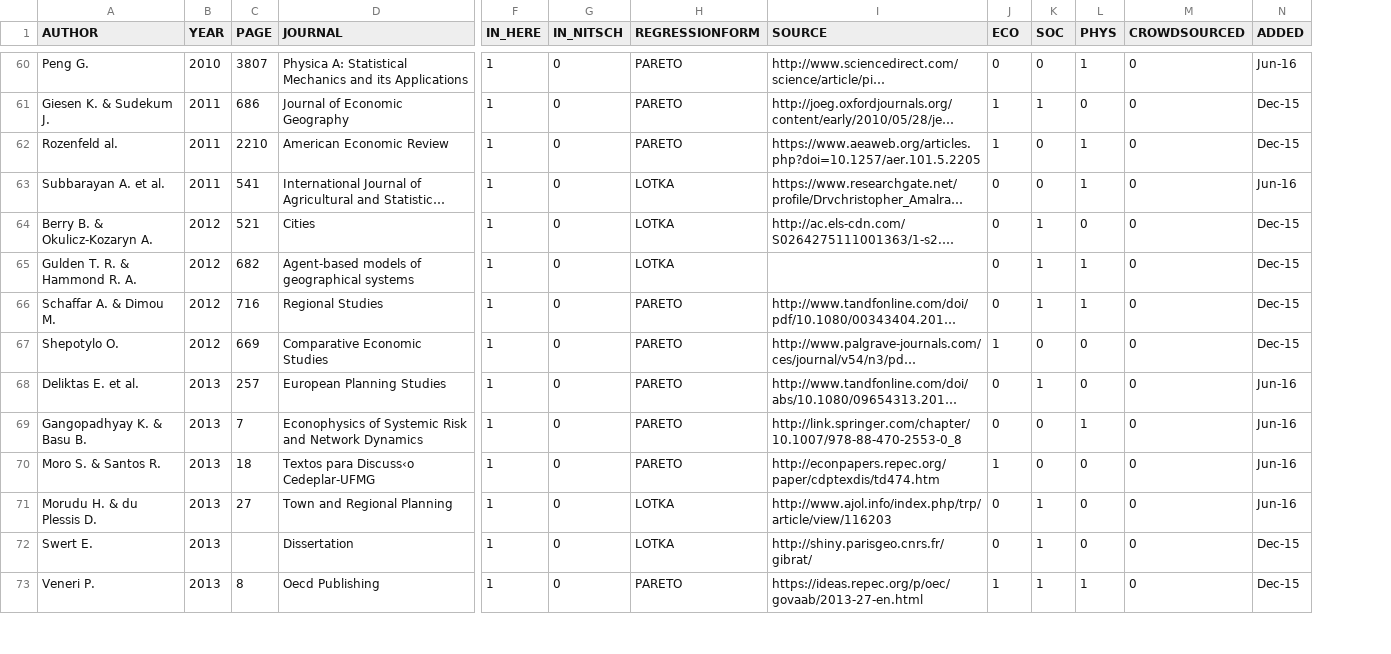
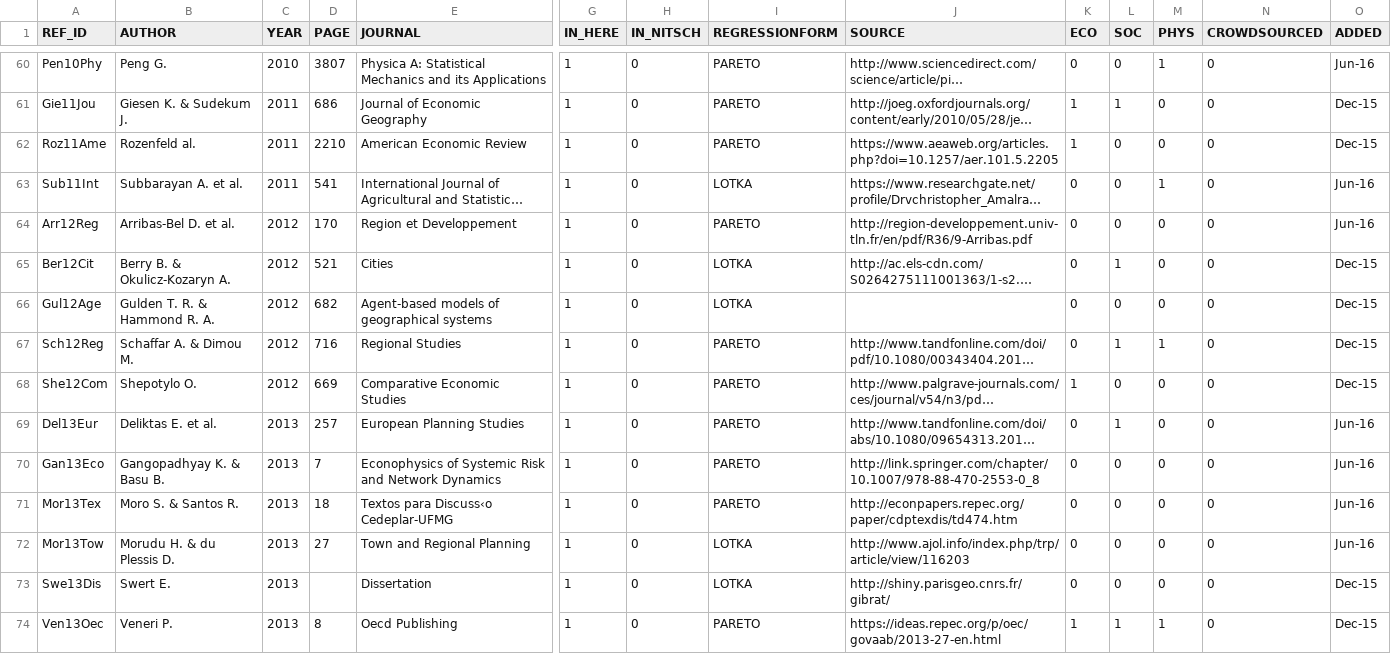
Before and after one commit to ClementineCttn/MetaZipf, a CSV file: data/zipf_refs.csv, drawn as a sheet; only a part is shown, gaps mark what is left out; long unchanged cells end in …; addresses are those after the commit; rows hold the shown columns only; the diff covers the shown part only; the diff names each change by its address in the sheet, - before the commit and + after, or states it on an @@ line.

```diff
--- a/data/zipf_refs.csv
+++ b/data/zipf_refs.csv
+column A (REF_ID), rows 60-63: Pen10Phy | Gie11Jou | Roz11Ame | Sub11Int; rows 65-74: Ber12Cit | Gul12Age | Sch12Reg | She12Com | Del13Eur | Gan13Eco | Mor13Tex | Mor13Tow | Swe13Dis | Ven13Oec
-M62 (PHYS): 1
+M62 (PHYS): 0
+row 64: Arr12Reg | Arribas-Bel D. et al. | 2012 | 170 | Region et Developpement | 1 | 0 | PARETO | http://region-developpement.univ-tln.fr/en/pdf/R36/9-Arribas.pdf | 0 | 0 | 0 | 0 | Jun-16
-L66 (SOC): 1
+L66 (SOC): 0
-M66 (PHYS): 1
+M66 (PHYS): 0
-M70 (PHYS): 1
+M70 (PHYS): 0
-K71 (ECO): 1
+K71 (ECO): 0
-L72:L73 (SOC): 1
+L72:L73 (SOC): 0
```
Also changed, not shown: 42 edited cells elsewhere in this file, 1 other file.
